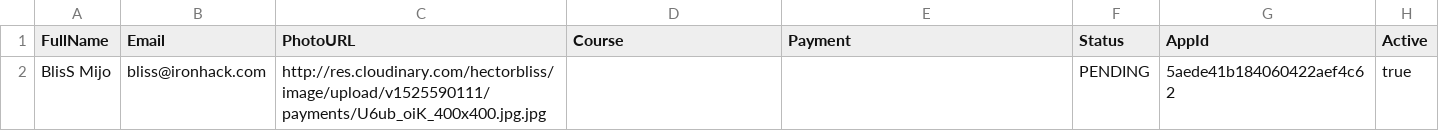
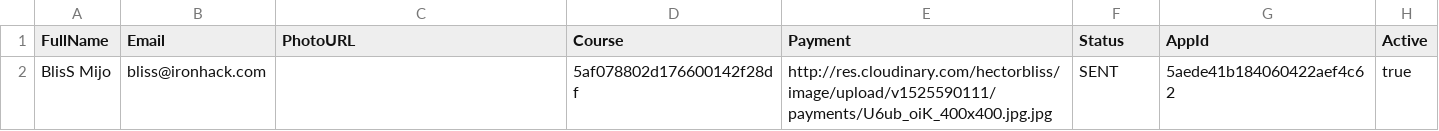
Before and after one commit to HectorBlisS/UberCrm, a CSV file: public/bliss.csv, drawn as a sheet.

```diff
--- a/public/bliss.csv
+++ b/public/bliss.csv
@@ -1,2 +1,2 @@
 FullName,Email,PhotoURL,Course,Payment,Status,AppId,Active
-BlisS Mijo,bliss@ironhack.com,http://res.cloudinary.com/hectorbliss/image/upload/v1525590111/payments/U6ub_oiK_400x400.jpg.jpg,,,PENDING,5aede41b184060422aef4c62,true
+BlisS Mijo,bliss@ironhack.com,,5af078802d176600142f28df,http://res.cloudinary.com/hectorbliss/image/upload/v1525590111/payments/U6ub_oiK_400x400.jpg.jpg,SENT,5aede41b184060422aef4c62,true
```
Also changed, not shown: 8 other files.
